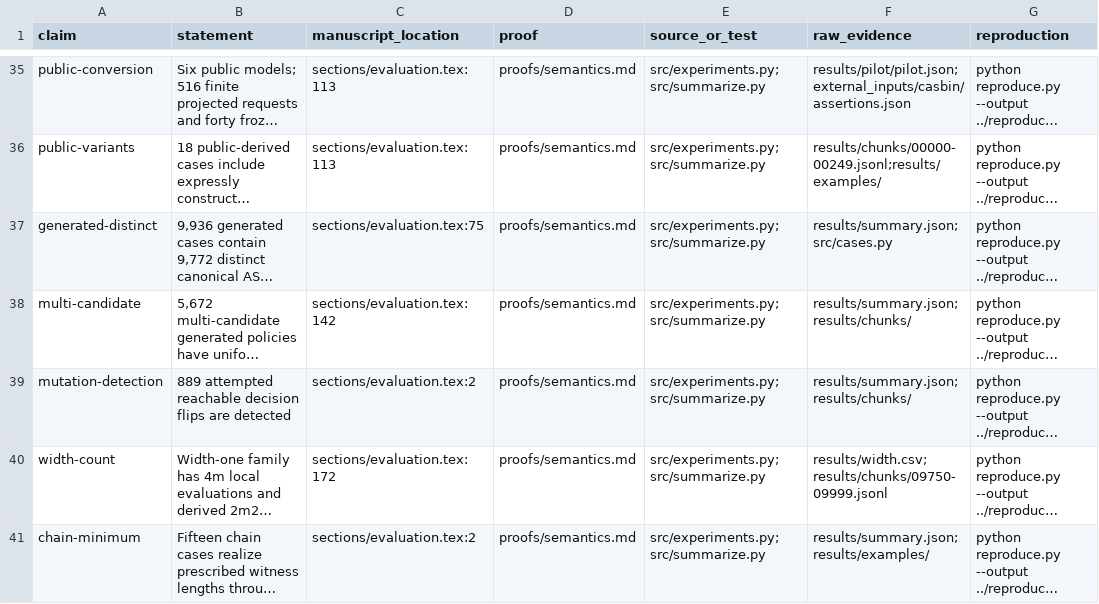
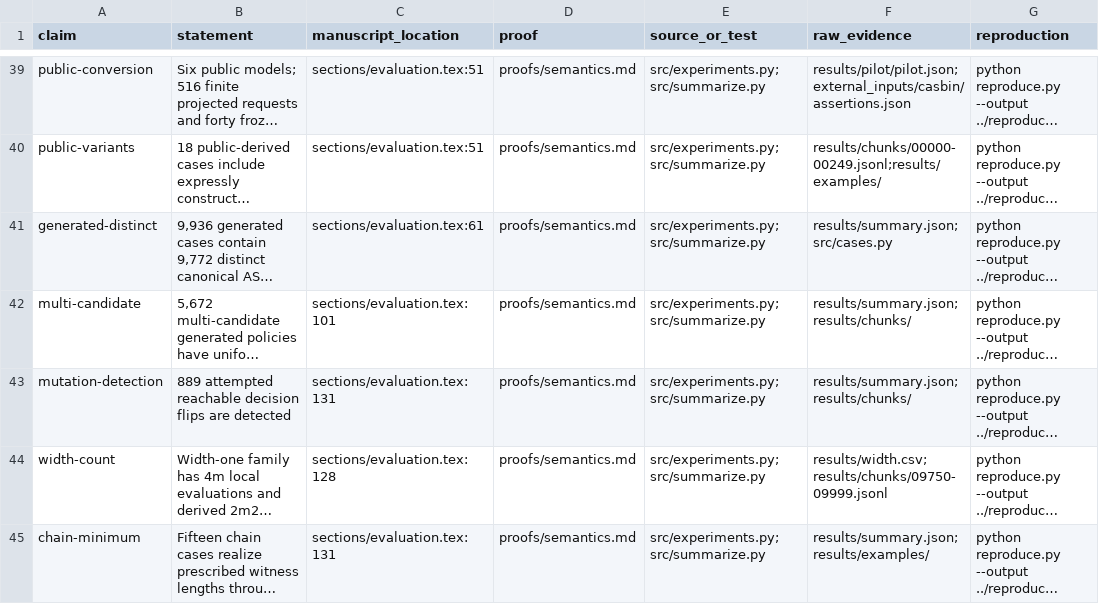
Before and after one commit to Haoyi-Zhang/AuthRefine, a CSV file: claim_evidence_ledger.csv, drawn as a sheet; only a part is shown, gaps mark what is left out; long unchanged cells end in …; addresses are those after the commit; the diff covers the shown part only; the diff names each change by its address in the sheet, - before the commit and + after, or states it on an @@ line.

Commit message:
Align AuthRefine artifact with the manuscript evidence audit

```diff
--- a/claim_evidence_ledger.csv
+++ b/claim_evidence_ledger.csv
-C39:C40 (manuscript_location): sections/evaluation.tex:113
+C39:C40 (manuscript_location): sections/evaluation.tex:51
-C41 (manuscript_location): sections/evaluation.tex:75
+C41 (manuscript_location): sections/evaluation.tex:61
-C42 (manuscript_location): sections/evaluation.tex:142
+C42 (manuscript_location): sections/evaluation.tex:101
-C43 (manuscript_location): sections/evaluation.tex:2
+C43 (manuscript_location): sections/evaluation.tex:131
-C44 (manuscript_location): sections/evaluation.tex:172
+C44 (manuscript_location): sections/evaluation.tex:128
-C45 (manuscript_location): sections/evaluation.tex:2
+C45 (manuscript_location): sections/evaluation.tex:131
```
Also changed, not shown: 4 added rows and 123 edited cells elsewhere in this file, reference_inventory.csv, 49 other files.
